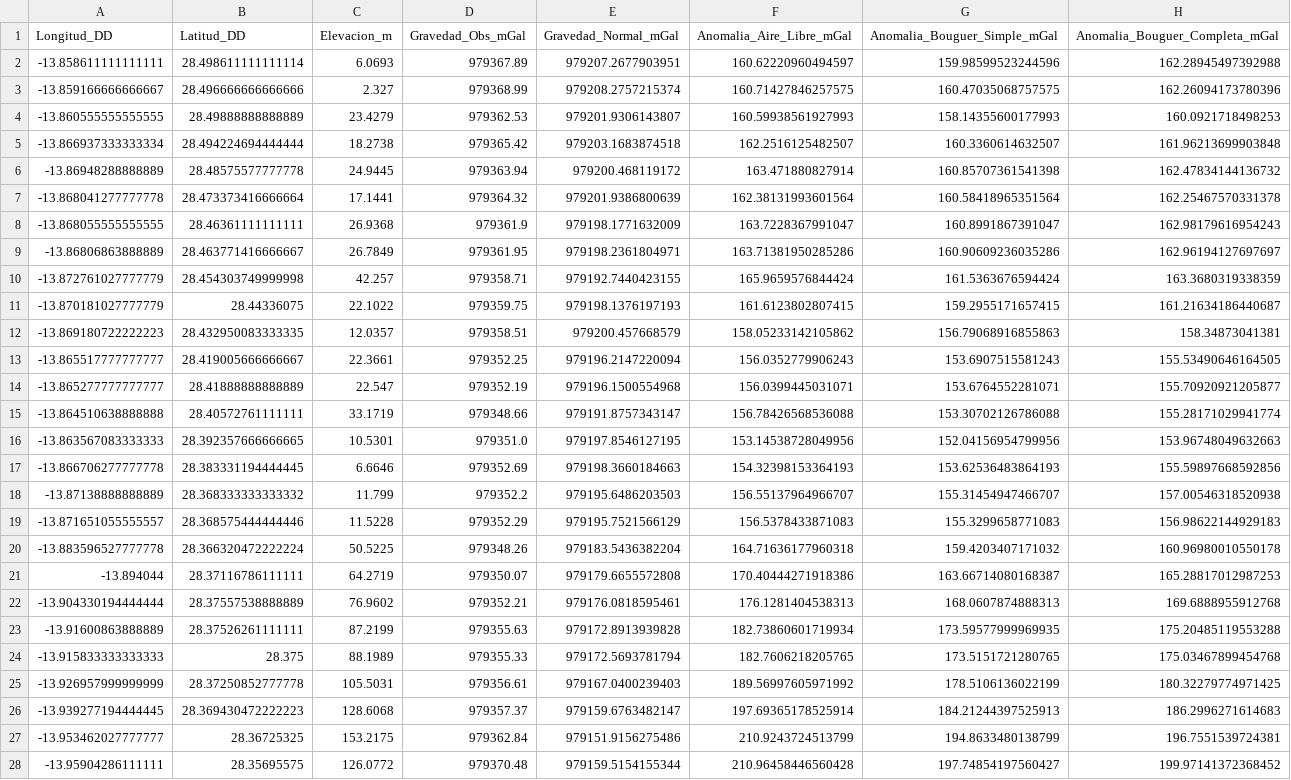
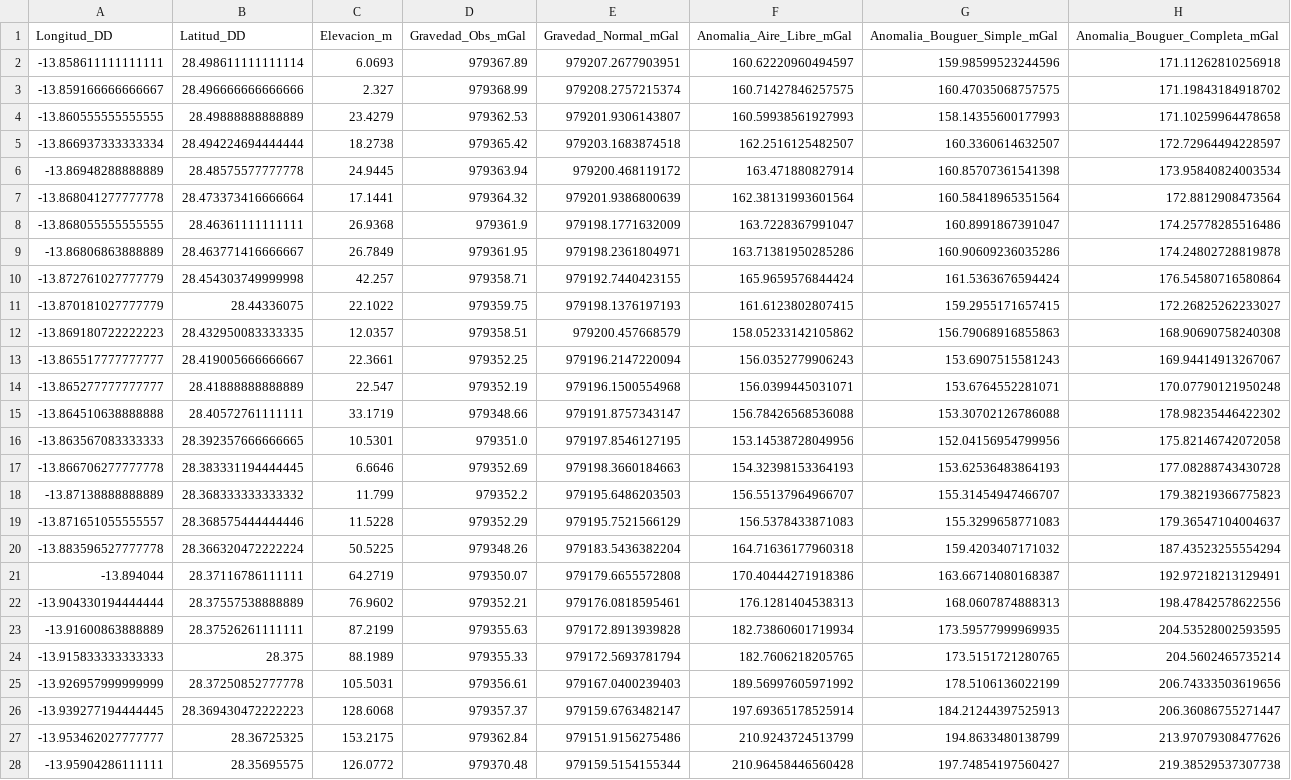
Before and after one commit to yosbraper-gh/Gravity-data-, a CSV file: VOLCANES/IGN/Orientales/Fuerteventura/Resultados_Gravimetria_Fuerteventura.csv, drawn as a sheet; only a part is shown; the diff covers the shown part only; the diff names each change by its address in the sheet, - before the commit and + after, or states it on an @@ line.

```diff
--- a/VOLCANES/IGN/Orientales/Fuerteventura/Resultados_Gravimetria_Fuerteventura.csv
+++ b/VOLCANES/IGN/Orientales/Fuerteventura/Resultados_Gravimetria_Fuerteventura.csv
-H2 (Anomalia_Bouguer_Completa_mGal): 162.28945497392988
+H2 (Anomalia_Bouguer_Completa_mGal): 171.11262810256918
-H3 (Anomalia_Bouguer_Completa_mGal): 162.26094173780396
+H3 (Anomalia_Bouguer_Completa_mGal): 171.19843184918702
-H4 (Anomalia_Bouguer_Completa_mGal): 160.0921718498253
+H4 (Anomalia_Bouguer_Completa_mGal): 171.10259964478658
-H5 (Anomalia_Bouguer_Completa_mGal): 161.96213699903848
+H5 (Anomalia_Bouguer_Completa_mGal): 172.72964494228597
-H6 (Anomalia_Bouguer_Completa_mGal): 162.47834144136732
+H6 (Anomalia_Bouguer_Completa_mGal): 173.95840824003534
-H7 (Anomalia_Bouguer_Completa_mGal): 162.25467570331378
+H7 (Anomalia_Bouguer_Completa_mGal): 172.8812908473564
-H8 (Anomalia_Bouguer_Completa_mGal): 162.98179616954243
+H8 (Anomalia_Bouguer_Completa_mGal): 174.25778285516486
-H9 (Anomalia_Bouguer_Completa_mGal): 162.96194127697697
+H9 (Anomalia_Bouguer_Completa_mGal): 174.24802728819878
-H10 (Anomalia_Bouguer_Completa_mGal): 163.3680319338359
+H10 (Anomalia_Bouguer_Completa_mGal): 176.54580716580864
-H11 (Anomalia_Bouguer_Completa_mGal): 161.21634186440687
+H11 (Anomalia_Bouguer_Completa_mGal): 172.26825262233027
-H12 (Anomalia_Bouguer_Completa_mGal): 158.34873041381
+H12 (Anomalia_Bouguer_Completa_mGal): 168.90690758240308
-H13 (Anomalia_Bouguer_Completa_mGal): 155.53490646164505
+H13 (Anomalia_Bouguer_Completa_mGal): 169.94414913267067
-H14 (Anomalia_Bouguer_Completa_mGal): 155.70920921205877
+H14 (Anomalia_Bouguer_Completa_mGal): 170.07790121950248
-H15 (Anomalia_Bouguer_Completa_mGal): 155.28171029941774
+H15 (Anomalia_Bouguer_Completa_mGal): 178.98235446422302
-H16 (Anomalia_Bouguer_Completa_mGal): 153.96748049632663
+H16 (Anomalia_Bouguer_Completa_mGal): 175.82146742072058
-H17 (Anomalia_Bouguer_Completa_mGal): 155.59897668592856
+H17 (Anomalia_Bouguer_Completa_mGal): 177.08288743430728
-H18 (Anomalia_Bouguer_Completa_mGal): 157.00546318520938
+H18 (Anomalia_Bouguer_Completa_mGal): 179.38219366775823
-H19 (Anomalia_Bouguer_Completa_mGal): 156.98622144929183
+H19 (Anomalia_Bouguer_Completa_mGal): 179.36547104004637
-H20 (Anomalia_Bouguer_Completa_mGal): 160.96980010550178
+H20 (Anomalia_Bouguer_Completa_mGal): 187.43523255554294
-H21 (Anomalia_Bouguer_Completa_mGal): 165.28817012987253
+H21 (Anomalia_Bouguer_Completa_mGal): 192.97218213129491
-H22 (Anomalia_Bouguer_Completa_mGal): 169.6888955912768
+H22 (Anomalia_Bouguer_Completa_mGal): 198.47842578622556
-H23 (Anomalia_Bouguer_Completa_mGal): 175.20485119553288
+H23 (Anomalia_Bouguer_Completa_mGal): 204.53528002593595
-H24 (Anomalia_Bouguer_Completa_mGal): 175.03467899454768
+H24 (Anomalia_Bouguer_Completa_mGal): 204.5602465735214
-H25 (Anomalia_Bouguer_Completa_mGal): 180.32279774971425
+H25 (Anomalia_Bouguer_Completa_mGal): 206.74333503619656
-H26 (Anomalia_Bouguer_Completa_mGal): 186.2996271614683
+H26 (Anomalia_Bouguer_Completa_mGal): 206.36086755271447
-H27 (Anomalia_Bouguer_Completa_mGal): 196.7551539724381
+H27 (Anomalia_Bouguer_Completa_mGal): 213.97079308477626
-H28 (Anomalia_Bouguer_Completa_mGal): 199.97141372368452
+H28 (Anomalia_Bouguer_Completa_mGal): 219.38529537307738
```
Also changed, not shown: 153 edited cells elsewhere in this file, VOLCANES/IGN/Orientales/Gran Canaria/Resultados_Gravimetria_Gran_Canaria.csv, VOLCANES/IGN/Orientales/Lanzarote/Resultados_Gravimetria_Lanzarote.csv, 43 other files.
